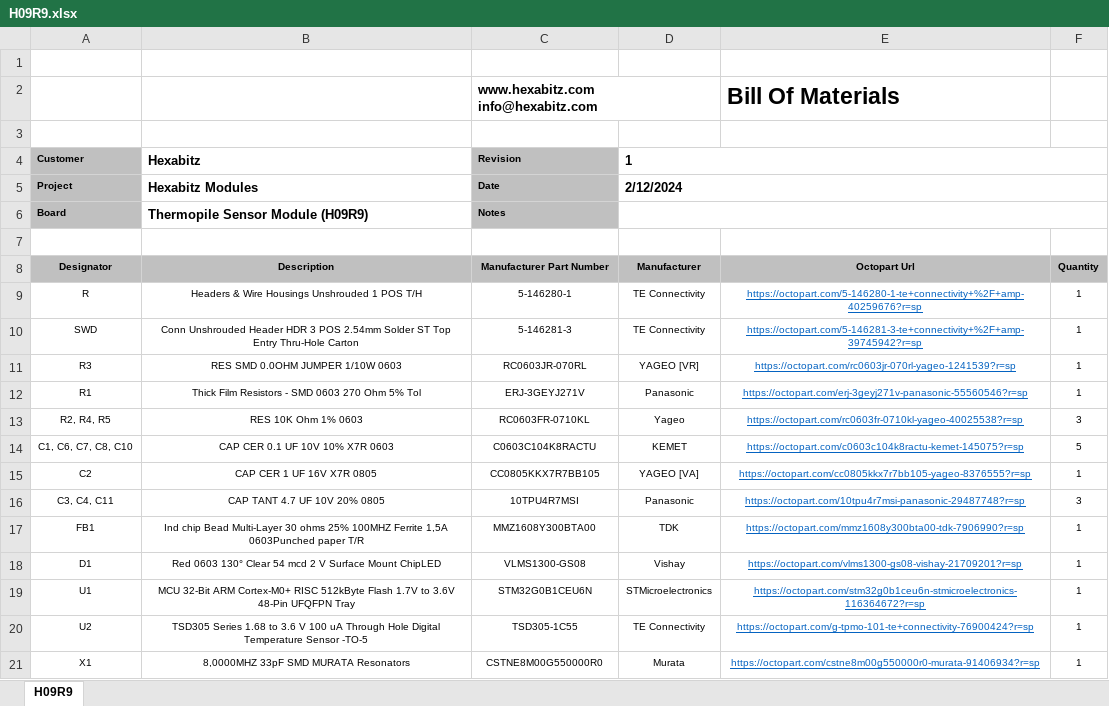
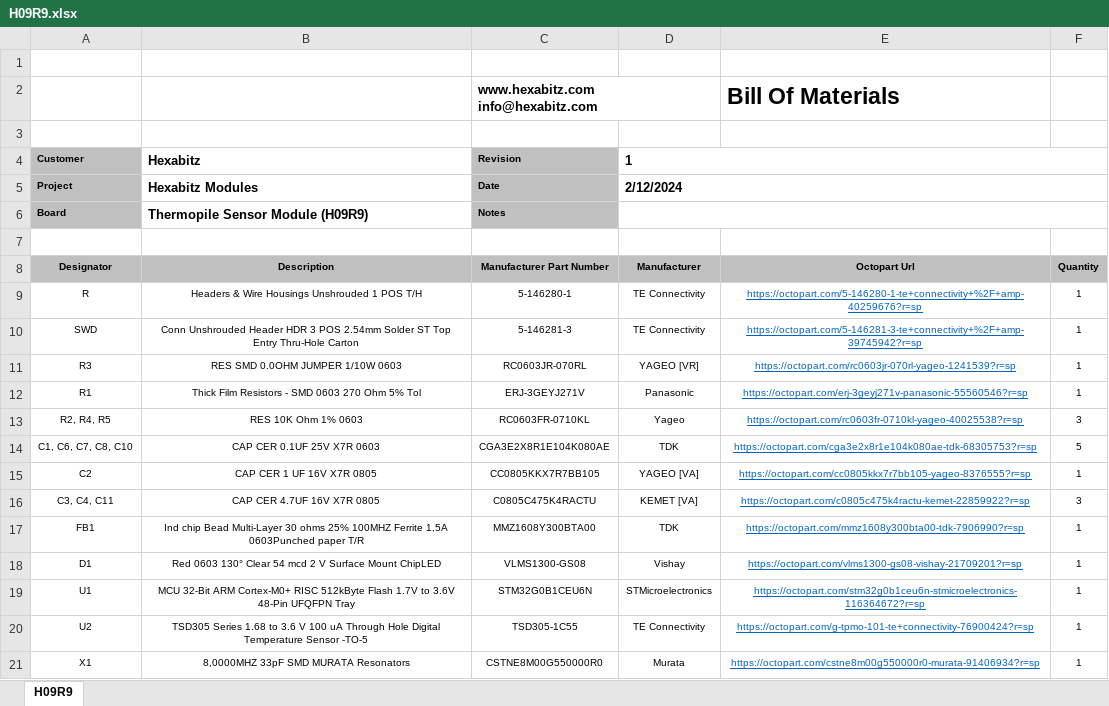
Before and after one commit to HexabitzPlatform/H09R9x-Hardware, an Excel workbook: Rleased/BOM/H09R9.xlsx, sheet H09R9, drawn as a sheet; values as stored, in another font and other column widths than the file's, no borders; charts and pictures not drawn; the diff names each change by its address in the sheet, - before the commit and + after, or states it on an @@ line.

Commit message:
Update the BOM

```diff
--- a/Rleased/BOM/H09R9.xlsx (sheet H09R9)
+++ b/Rleased/BOM/H09R9.xlsx (sheet H09R9)
-B14 (Hexabitz): CAP CER 0.1 UF 10V 10% X7R 0603
+B14 (Hexabitz): CAP CER 0.1UF 25V X7R 0603
-C14 (Revision): C0603C104K8RACTU
+C14 (Revision): CGA3E2X8R1E104K080AE
-D14 (1): KEMET
+D14 (1): TDK
-E14: https://octopart.com/c0603c104k8ractu-kemet-145075?r=sp
+E14: https://octopart.com/cga3e2x8r1e104k080ae-tdk-68305753?r=sp
-B16 (Hexabitz): CAP TANT 4.7 UF 10V 20% 0805
+B16 (Hexabitz): CAP CER 4.7UF 16V X7R 0805
-C16 (Revision): 10TPU4R7MSI
+C16 (Revision): C0805C475K4RACTU
-D16 (1): Panasonic
+D16 (1): KEMET [VA]
-E16: https://octopart.com/10tpu4r7msi-panasonic-29487748?r=sp
+E16: https://octopart.com/c0805c475k4ractu-kemet-22859922?r=sp
```
